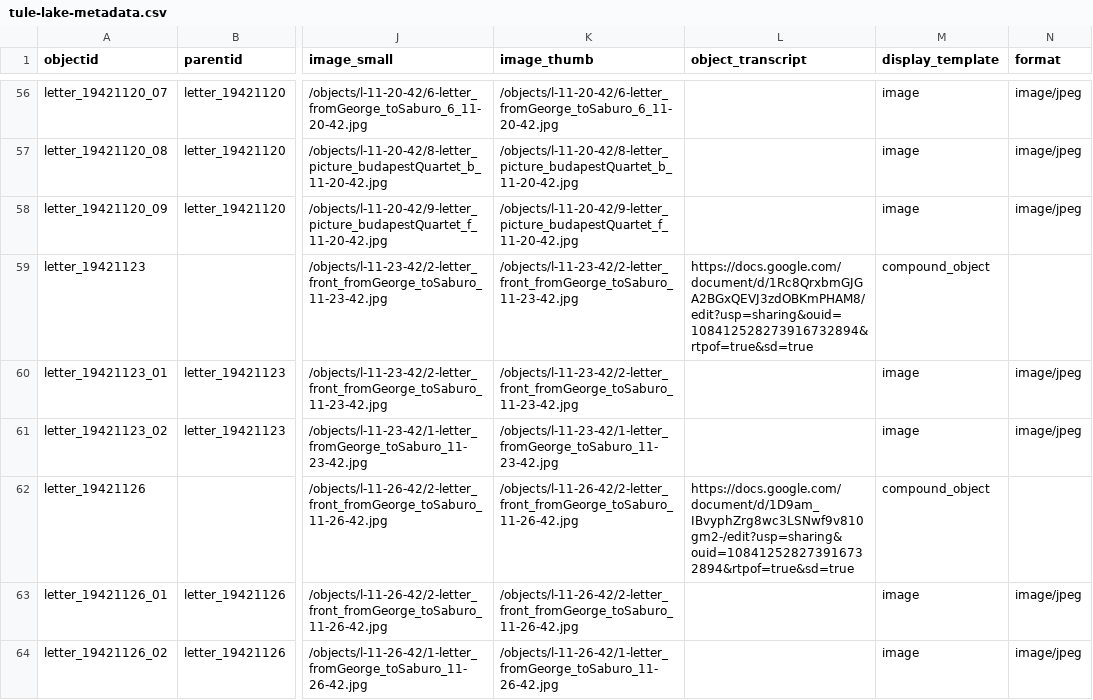
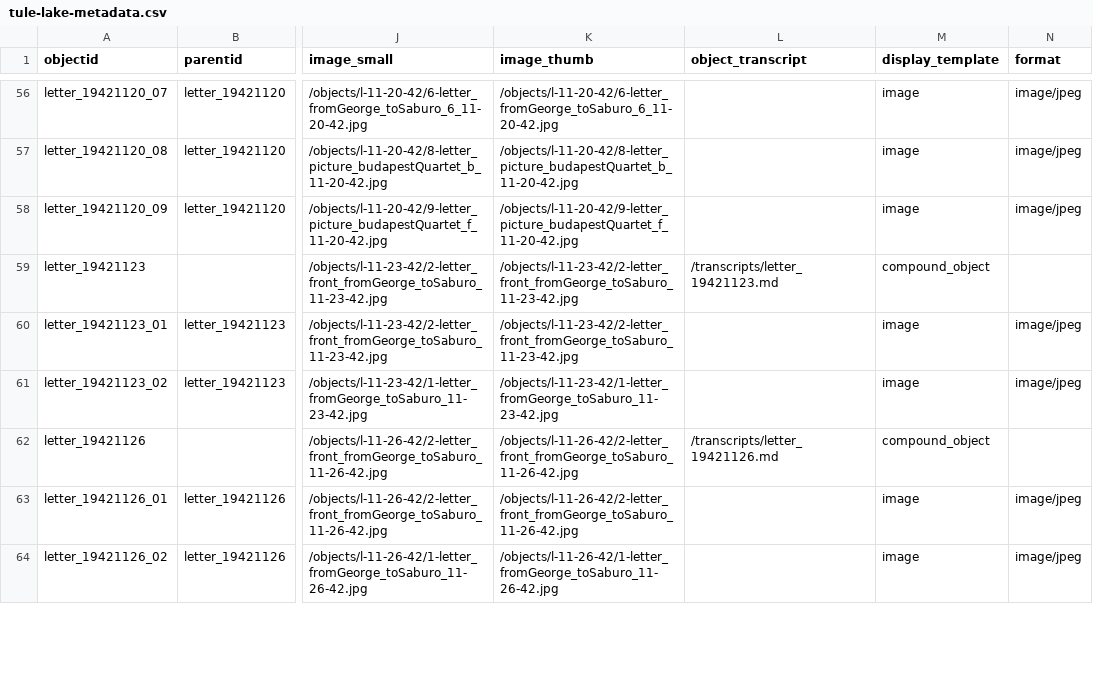
Before and after one commit to Salehhaider1/letters-tule-lake-, a CSV file: _data/tule-lake-metadata.csv, drawn as a sheet; only a part is shown, gaps mark what is left out; the diff covers the shown part only; the diff names each change by its address in the sheet, - before the commit and + after, or states it on an @@ line.

Commit message:
Add transcripts for all letters

```diff
--- a/_data/tule-lake-metadata.csv
+++ b/_data/tule-lake-metadata.csv
-L59 (object_transcript): https://docs.google.com/document/d/1Rc8QrxbmGJGA2BGxQEVJ3zdOBKmPHAM8/edit?usp=sharing&ouid=108412528273916732894&rtpof=true&sd=true
+L59 (object_transcript): /transcripts/letter_19421123.md
-L62 (object_transcript): https://docs.google.com/document/d/1D9am_IBvyphZrg8wc3LSNwf9v810gm2-/edit?usp=sharing&ouid=108412528273916732894&rtpof=true&sd=true
+L62 (object_transcript): /transcripts/letter_19421126.md
```
Also changed, not shown: 23 edited cells elsewhere in this file, 25 other files.
